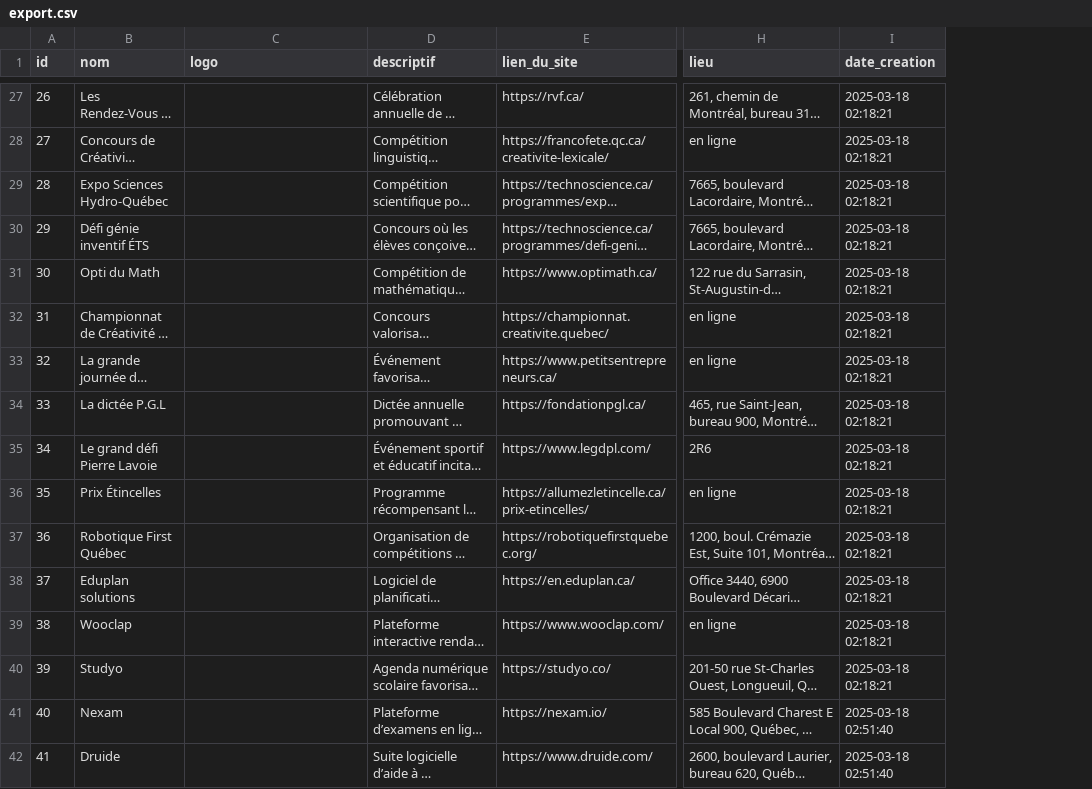
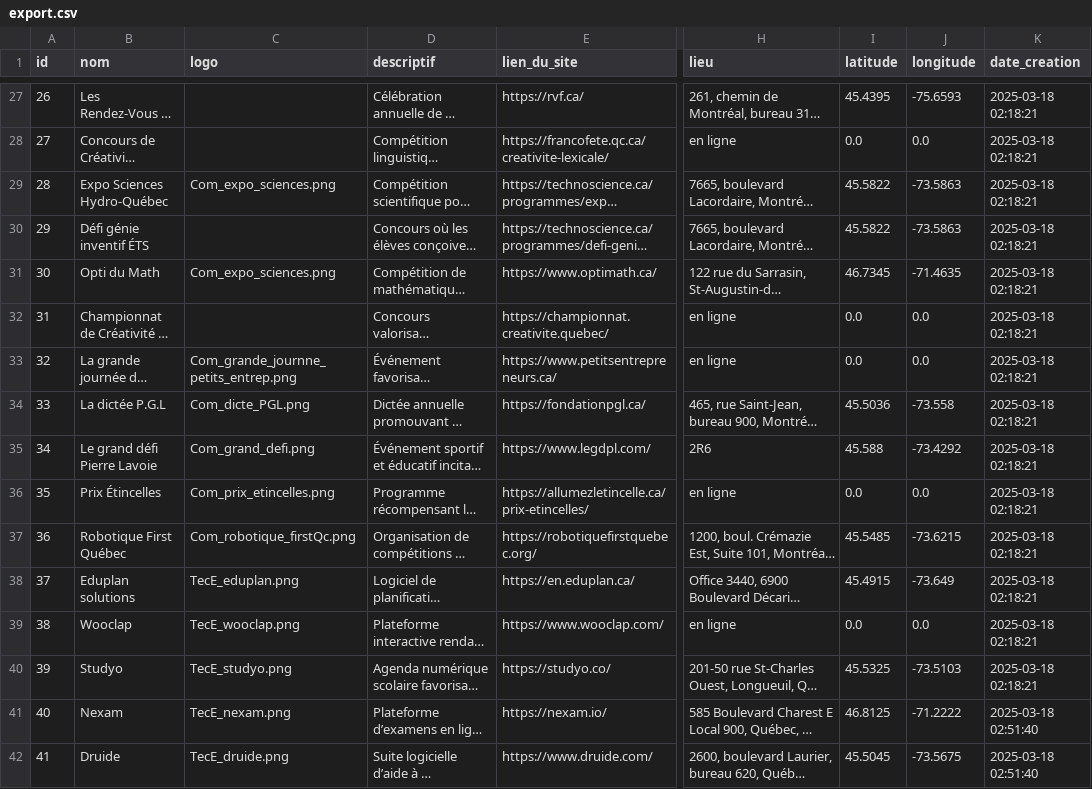
Before and after one commit to hamzaha98/Cartographie, a CSV file: export.csv, drawn as a sheet; only a part is shown, gaps mark what is left out; long unchanged cells end in …; the diff covers the shown part only; the diff names each change by its address in the sheet, - before the commit and + after, or states it on an @@ line.

Commit message:
🎯 Refonte majeure de l'application : interface, carte, sécurité et journalisation
✅ Frontend :
- Ajout d’un logo par défaut si le logo n’est pas présent dans la base de données
- Intégration d’une carte interactive Leaflet + clustering (vue principale et mini-carte dans la sidebar)
- Ajout de 3 modes d’affichage dynamiques : Grille, Liste, Carte
- Ajout de styles CSS personnalisés pour les boutons, la carte, le layout responsive
- Fix : ancrage du footer au bas de la page (même sans contenu)

🔐 Backend :
- Ajout d’un middleware d’authentification pour l’accès aux routes sensibles (POST/PUT/DELETE)
- Protection des modifications et suppressions via token (`Authorization: Bearer admin123`)
- Ajout de routes pour exposer les clés API (MapTiler, Google Maps)
- Support des fichiers `.env` pour sécuriser les variables sensibles
- Fichier `.env` ajouté à `.gitignore`

🗂 Journalisation :
- Implémentation d’un audit log (`logs/audit.log`) qui trace chaque création, modification ou suppression d’une entreprise

🛠 Autres :
- Réorganisation des fichiers statiques (logos, frontend)
- Amélioration de la structure HTML (usage de <main>, flexbox, sémantique)

```diff
--- a/export.csv
+++ b/export.csv
+column I (latitude), rows 27-42: 45.4395 | 0.0 | 45.5822 | 45.5822 | 46.7345 | 0.0 | 0.0 | 45.5036 | 45.588 | 0.0 | 45.5485 | 45.4915 | 0.0 | 45.5325 | 46.8125 | 45.5045
+column J (longitude), rows 27-42: -75.6593 | 0.0 | -73.5863 | -73.5863 | -71.4635 | 0.0 | 0.0 | -73.558 | -73.4292 | 0.0 | -73.6215 | -73.649 | 0.0 | -73.5103 | -71.2222 | -73.5675
-C29 (logo): (empty)
+C29 (logo): Com_expo_sciences.png
-C31 (logo): (empty)
+C31 (logo): Com_expo_sciences.png
-C33 (logo): (empty)
+C33 (logo): Com_grande_journne_petits_entrep.png
-C34 (logo): (empty)
+C34 (logo): Com_dicte_PGL.png
-C35 (logo): (empty)
+C35 (logo): Com_grand_defi.png
-C36 (logo): (empty)
+C36 (logo): Com_prix_etincelles.png
-C37 (logo): (empty)
+C37 (logo): Com_robotique_firstQc.png
-C38 (logo): (empty)
+C38 (logo): TecE_eduplan.png
-C39 (logo): (empty)
+C39 (logo): TecE_wooclap.png
-C40 (logo): (empty)
+C40 (logo): TecE_studyo.png
-C41 (logo): (empty)
+C41 (logo): TecE_nexam.png
-C42 (logo): (empty)
+C42 (logo): TecE_druide.png
```
Also changed, not shown: 68 edited cells elsewhere in this file, 9 other files.
